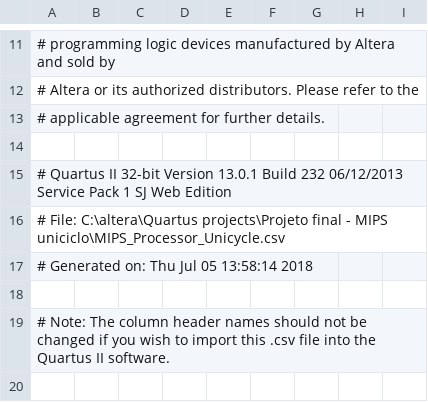
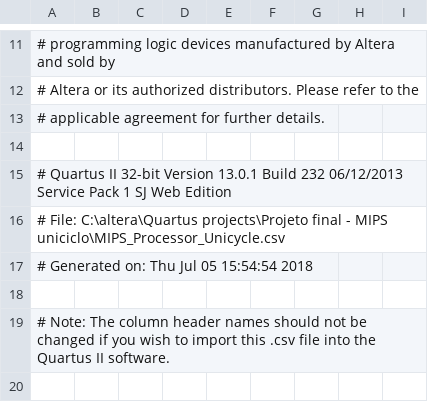
Before and after one commit to AndreLaranjeira/UnicycleProcessor, a CSV file: MIPS_Processor_Unicycle.csv, drawn as a sheet; only a part is shown, gaps mark what is left out; the diff covers the shown part only.

```diff
--- a/MIPS_Processor_Unicycle.csv
+++ b/MIPS_Processor_Unicycle.csv
@@ -16,3 +16,3 @@
 # File: C:\altera\Quartus projects\Projeto final - MIPS uniciclo\MIPS_Processor_Unicycle.csv
-# Generated on: Thu Jul 05 13:58:14 2018
+# Generated on: Thu Jul 05 15:54:54 2018
 
```
Also changed, not shown: 1 added row, 54 moved rows and 3 edited cells elsewhere in this file, 1 other file.
